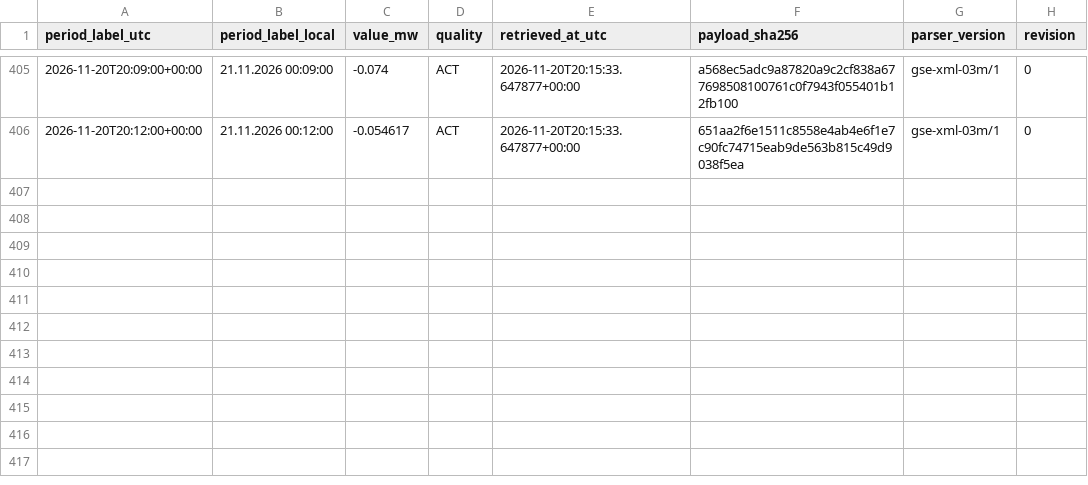
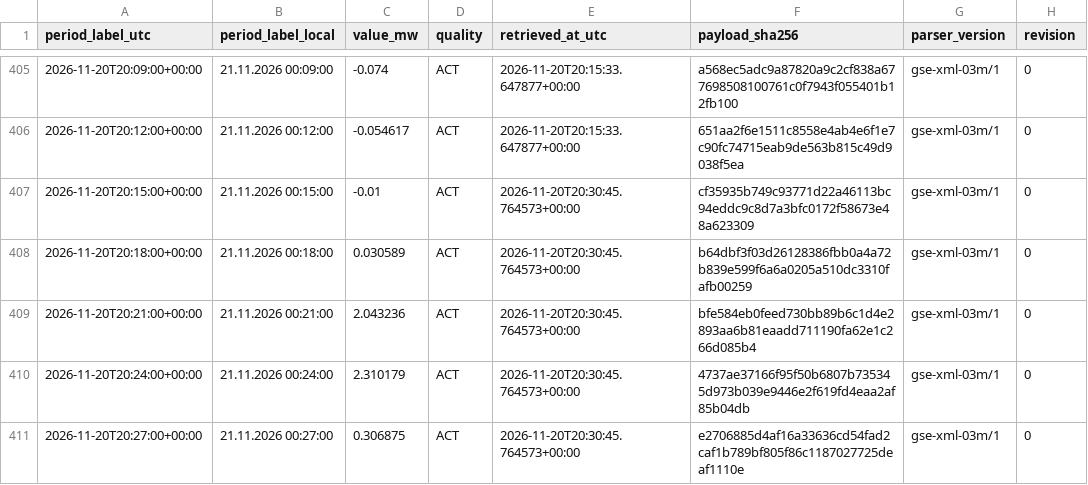
Before and after one commit to GiorgiKhorbaladze/Georgia-WindCast, a CSV file: gse/2026/11/2026-11-20.csv, drawn as a sheet; only a part is shown, gaps mark what is left out.

```diff
--- a/gse/2026/11/2026-11-20.csv
+++ b/gse/2026/11/2026-11-20.csv
@@ -406 +406,6 @@ period_label_utc,period_label_local,value_mw,quality,retrieved_at_utc,payload_sh
 2026-11-20T20:12:00+00:00,21.11.2026 00:12:00,-0.054617,ACT,2026-11-20T20:15:33.647877+00:00,651aa2f6e1511c8558e4ab4e6f1e7c90fc74715eab9de563b815c49d9038f5ea,gse-xml-03m/1,0
+2026-11-20T20:15:00+00:00,21.11.2026 00:15:00,-0.01,ACT,2026-11-20T20:30:45.764573+00:00,cf35935b749c93771d22a46113bc94eddc9c8d7a3bfc0172f58673e48a623309,gse-xml-03m/1,0
+2026-11-20T20:18:00+00:00,21.11.2026 00:18:00,0.030589,ACT,2026-11-20T20:30:45.764573+00:00,b64dbf3f03d26128386fbb0a4a72b839e599f6a6a0205a510dc3310fafb00259,gse-xml-03m/1,0
+2026-11-20T20:21:00+00:00,21.11.2026 00:21:00,2.043236,ACT,2026-11-20T20:30:45.764573+00:00,bfe584eb0feed730bb89b6c1d4e2893aa6b81eaadd711190fa62e1c266d085b4,gse-xml-03m/1,0
+2026-11-20T20:24:00+00:00,21.11.2026 00:24:00,2.310179,ACT,2026-11-20T20:30:45.764573+00:00,4737ae37166f95f50b6807b735345d973b039e9446e2f619fd4eaa2af85b04db,gse-xml-03m/1,0
+2026-11-20T20:27:00+00:00,21.11.2026 00:27:00,0.306875,ACT,2026-11-20T20:30:45.764573+00:00,e2706885d4af16a33636cd54fad2caf1b789bf805f86c1187027725deaf1110e,gse-xml-03m/1,0
```
Also changed, not shown: balance/2026/11/2026-11-08.csv, balance/2026/11/2026-11-20.csv, 3 other files.
